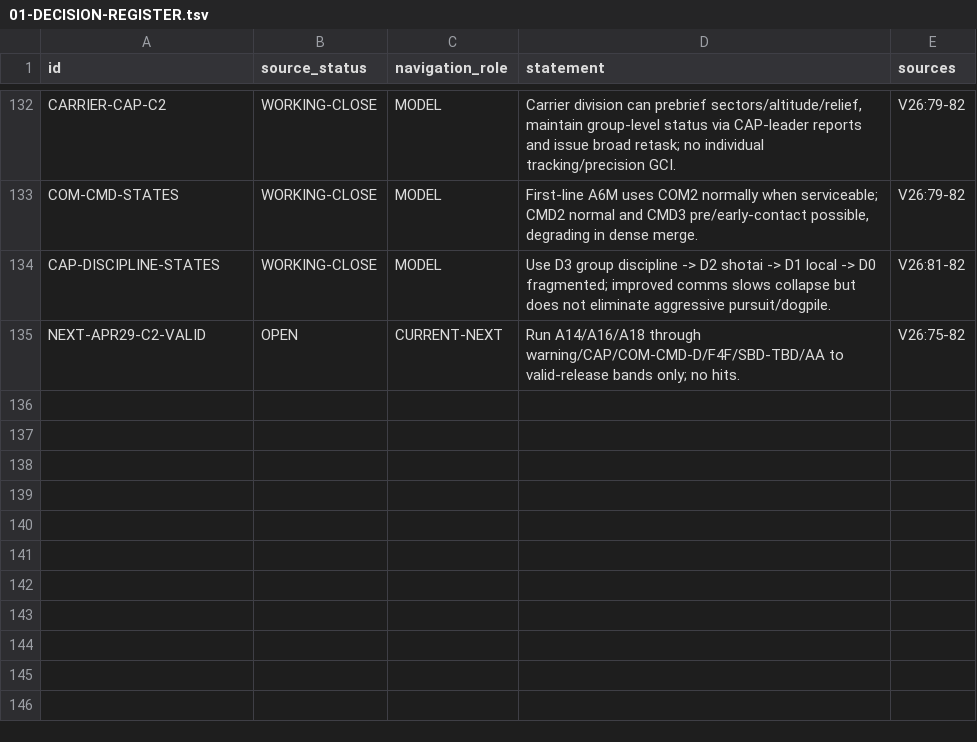
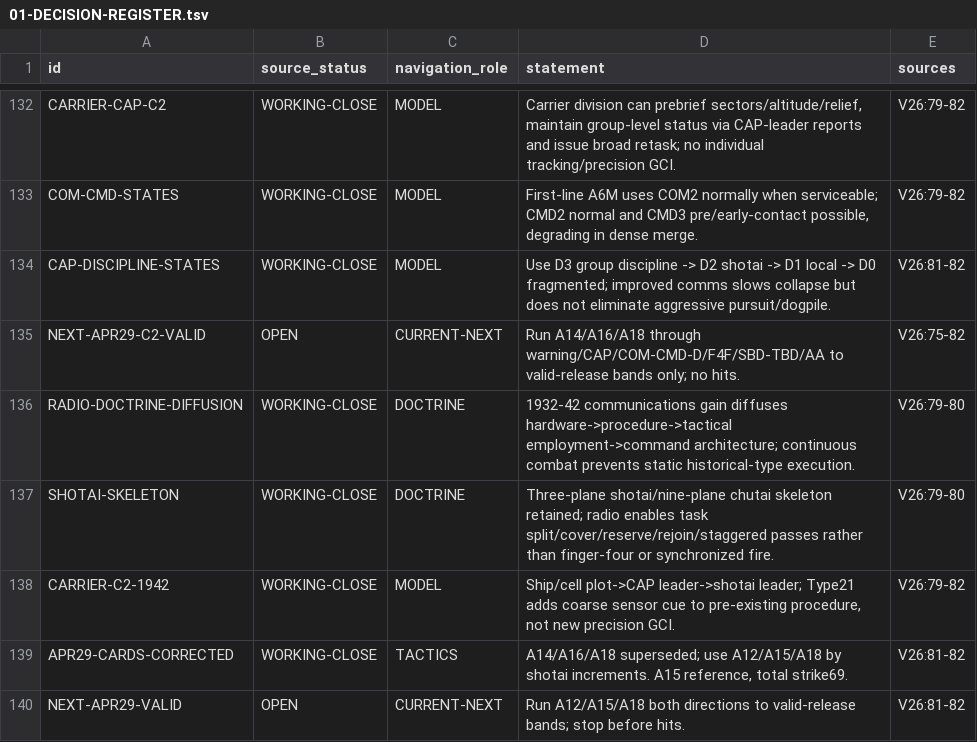
Before and after one commit to fe-ball/alternate-history-hub, a TSV file: scenarios/asai/current/active/01-DECISION-REGISTER.tsv, drawn as a sheet; only a part is shown, gaps mark what is left out.

Commit message:
asai: register communications doctrine timeline

```diff
--- a/scenarios/asai/current/active/01-DECISION-REGISTER.tsv
+++ b/scenarios/asai/current/active/01-DECISION-REGISTER.tsv
@@ -135 +135,6 @@ CAP-DISCIPLINE-STATES	WORKING-CLOSE	MODEL	Use D3 group discipline -> D2 shotai -
 NEXT-APR29-C2-VALID	OPEN	CURRENT-NEXT	Run A14/A16/A18 through warning/CAP/COM-CMD-D/F4F/SBD-TBD/AA to valid-release bands only; no hits.	V26:75-82
+RADIO-DOCTRINE-DIFFUSION	WORKING-CLOSE	DOCTRINE	1932-42 communications gain diffuses hardware->procedure->tactical employment->command architecture; continuous combat prevents static historical-type execution.	V26:79-80
+SHOTAI-SKELETON	WORKING-CLOSE	DOCTRINE	Three-plane shotai/nine-plane chutai skeleton retained; radio enables task split/cover/reserve/rejoin/staggered passes rather than finger-four or synchronized fire.	V26:79-80
+CARRIER-C2-1942	WORKING-CLOSE	MODEL	Ship/cell plot->CAP leader->shotai leader; Type21 adds coarse sensor cue to pre-existing procedure, not new precision GCI.	V26:79-82
+APR29-CARDS-CORRECTED	WORKING-CLOSE	TACTICS	A14/A16/A18 superseded; use A12/A15/A18 by shotai increments. A15 reference, total strike69.	V26:81-82
+NEXT-APR29-VALID	OPEN	CURRENT-NEXT	Run A12/A15/A18 both directions to valid-release bands; stop before hits.	V26:81-82
```
